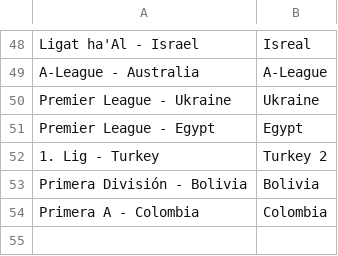
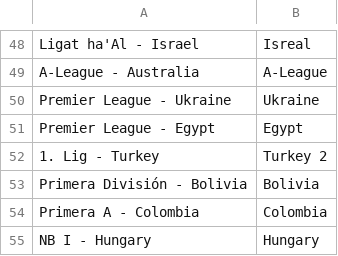
Before and after one commit to arjybarji/FootballScraping, a CSV file: leagueTransform.csv, drawn as a sheet; only a part is shown, gaps mark what is left out; the diff names each change by its address in the sheet, - before the commit and + after, or states it on an @@ line.

```diff
--- a/leagueTransform.csv
+++ b/leagueTransform.csv
+row 55: NB I - Hungary | Hungary
```
Also changed, not shown: bets.csv, combinedBets.csv, 13 other files.
